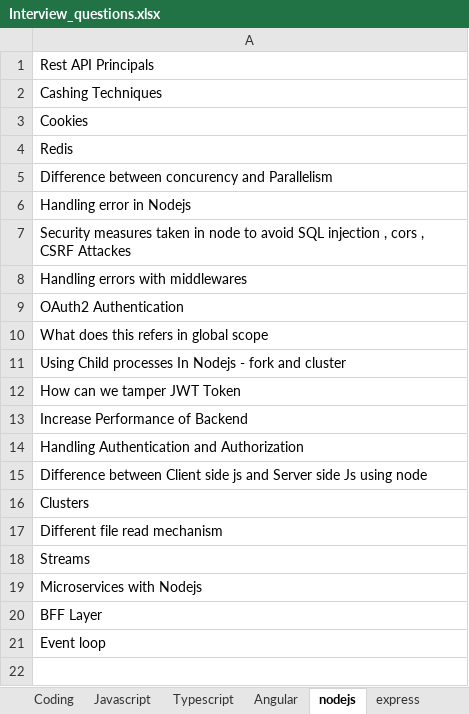
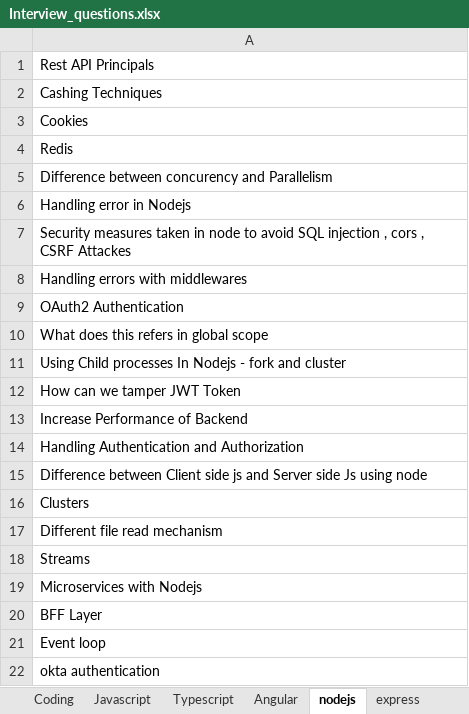
Before and after one commit to SAITEJACHADUVULA/Interview, an Excel workbook: Interview_questions.xlsx, sheet nodejs, drawn as a sheet; values as stored, in another font and other column widths than the file's, no borders; the diff names each change by its address in the sheet, - before the commit and + after, or states it on an @@ line.

```diff
--- a/Interview_questions.xlsx (sheet nodejs)
+++ b/Interview_questions.xlsx (sheet nodejs)
+row 22: okta authentication
```
Also changed, not shown: sheet Design Patterns, sheet HTML, 1 other file.
